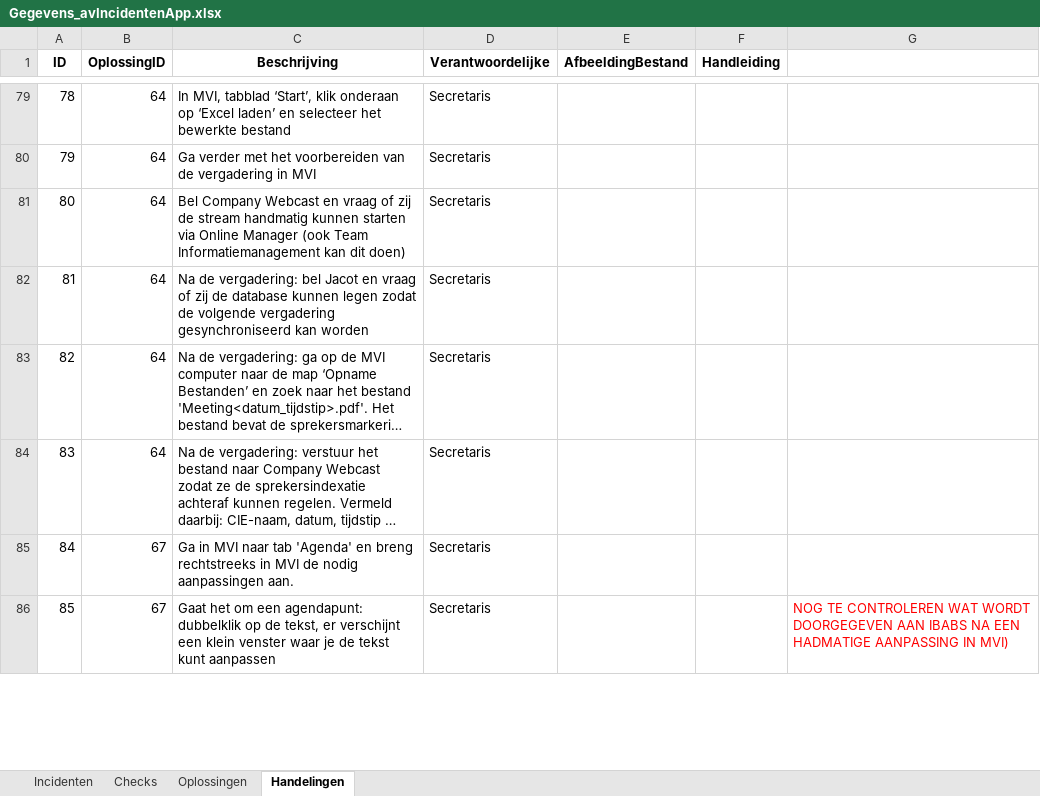
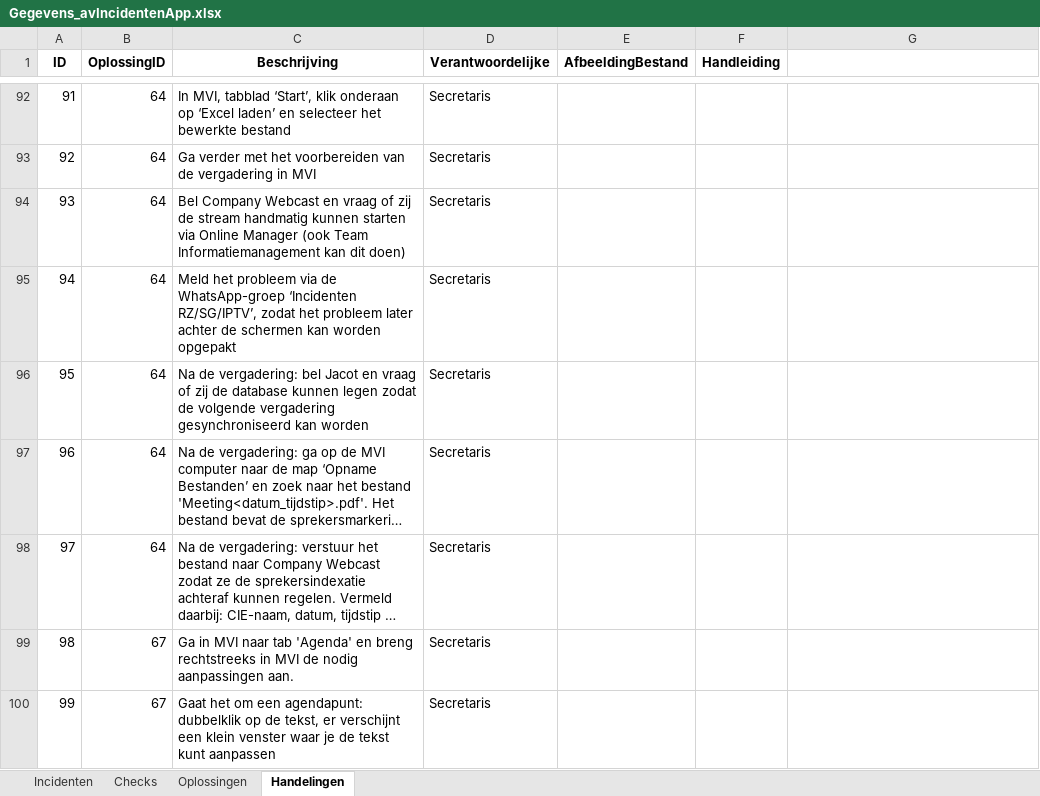
Before and after one commit to RosaAppAccount/AV-Incidenten-app, an Excel workbook: public/Gegevens_avIncidentenApp.xlsx, sheet Handelingen, drawn as a sheet; only a part is shown, gaps mark what is left out; long unchanged cells end in …; values as stored, in another font and other column widths than the file's, no borders; addresses are those after the commit; the diff covers the shown part only; the diff names each change by its address in the sheet, - before the commit and + after, or states it on an @@ line.

Commit message:
Add files via upload

```diff
--- a/public/Gegevens_avIncidentenApp.xlsx (sheet Handelingen)
+++ b/public/Gegevens_avIncidentenApp.xlsx (sheet Handelingen)
@@ column A (ID) renumbered from row 11 down @@
+row 95: 94 | 64 | Meld het probleem via de WhatsApp-groep ‘Incidenten RZ/SG/IPTV’, zodat het probleem later achter de schermen kan worden opgepakt | Secretaris
-G100: NOG TE CONTROLEREN WAT WORDT DOORGEGEVEN AAN IBABS NA EEN HADMATIGE AANPASSING IN MVI)
+G100: (empty)
```
Also changed, not shown: 20 added rows, 2 removed rows and 11 edited cells elsewhere in this sheet, sheet Oplossingen, sheet Checks, sheet Incidenten.
